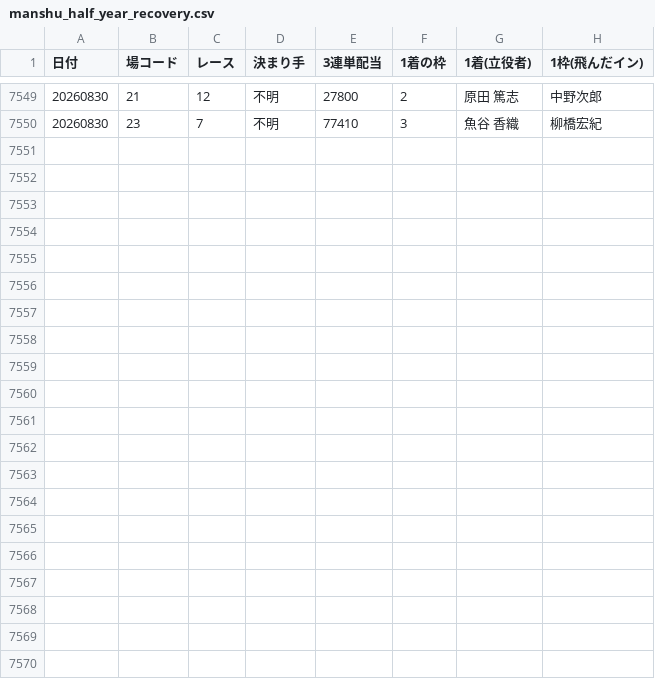
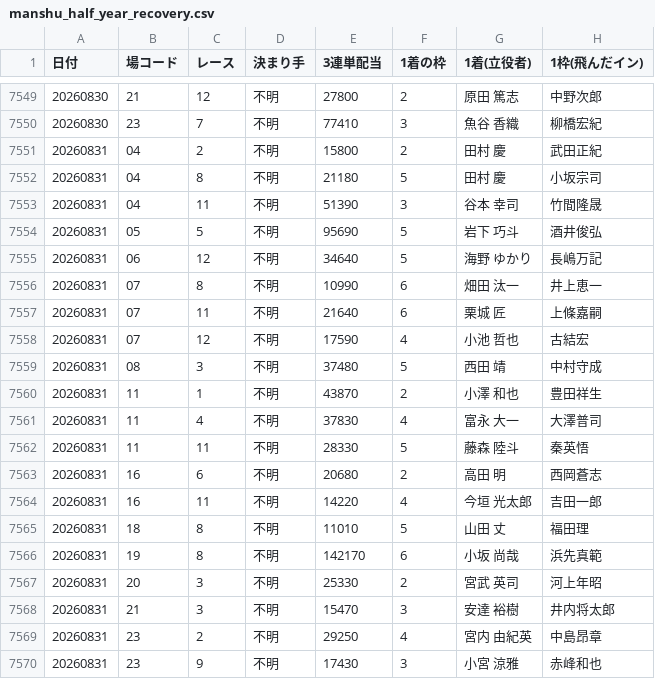
Before and after one commit to takeshikitagawa510-design/boatrace-bot, a CSV file: manshu_half_year_recovery.csv, drawn as a sheet; only a part is shown, gaps mark what is left out; the diff covers the shown part only.

```diff
--- a/manshu_half_year_recovery.csv
+++ b/manshu_half_year_recovery.csv
@@ -7550 +7550,21 @@
 20260830,23,7,不明,77410,3,　魚谷　　香織,柳橋宏紀
+20260831,04,2,不明,15800,2,　田村　　　慶,武田正紀
+20260831,04,8,不明,21180,5,　田村　　　慶,小坂宗司
+20260831,04,11,不明,51390,3,　谷本　　幸司,竹間隆晟
+20260831,05,5,不明,95690,5,　岩下　　巧斗,酒井俊弘
+20260831,06,12,不明,34640,5,　海野　ゆかり,長嶋万記
+20260831,07,8,不明,10990,6,　畑田　　汰一,井上恵一
+20260831,07,11,不明,21640,6,　栗城　　　匠,上條嘉嗣
+20260831,07,12,不明,17590,4,　小池　　哲也,古結宏
+20260831,08,3,不明,37480,5,　西田　　　靖,中村守成
+20260831,11,1,不明,43870,2,　小澤　　和也,豊田祥生
+20260831,11,4,不明,37830,4,　富永　　大一,大澤普司
+20260831,11,11,不明,28330,5,　藤森　　陸斗,秦英悟
+20260831,16,6,不明,20680,2,　高田　　　明,西岡蒼志
+20260831,16,11,不明,14220,4,　今垣　光太郎,吉田一郎
+20260831,18,8,不明,11010,5,　山田　　　丈,福田理
+20260831,19,8,不明,142170,6,　小坂　　尚哉,浜先真範
+20260831,20,3,不明,25330,2,　宮武　　英司,河上年昭
+20260831,21,3,不明,15470,3,　安達　　裕樹,井内将太郎
+20260831,23,2,不明,29250,4,　宮内　由紀英,中島昂章
+20260831,23,9,不明,17430,3,　小宮　　涼雅,赤峰和也
```
Also changed, not shown: 12 edited cells elsewhere in this file, 1 other file.
